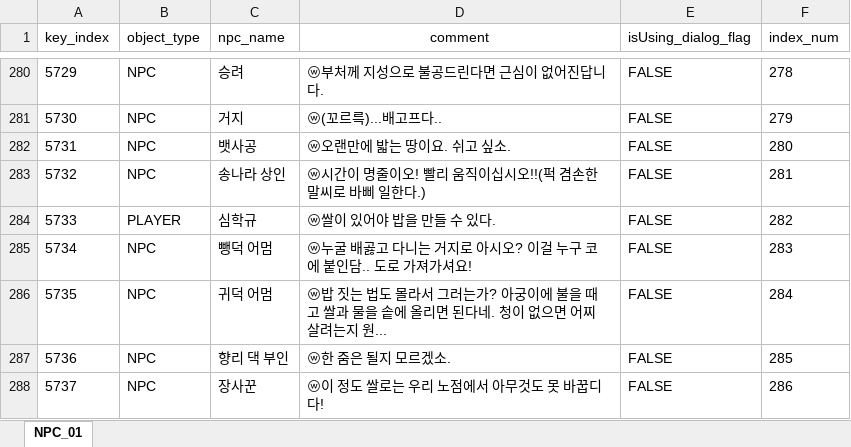
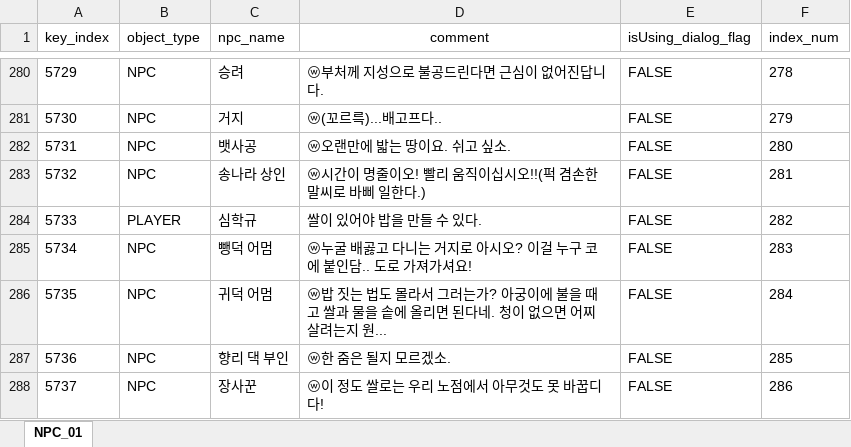
Before and after one commit to oeto2/RealRealShimeCheong, an Excel workbook: Assets/Database/S_NPCdatabase_Yes.xlsx, sheet NPC_01, drawn as a sheet; only a part is shown, gaps mark what is left out; values as stored, in another font and other column widths than the file's, no borders; the diff names each change by its address in the sheet, - before the commit and + after, or states it on an @@ line.

```diff
--- a/Assets/Database/S_NPCdatabase_Yes.xlsx (sheet NPC_01)
+++ b/Assets/Database/S_NPCdatabase_Yes.xlsx (sheet NPC_01)
-D284 (comment): ⓦ쌀이 있어야 밥을 만들 수 있다.
+D284 (comment): 쌀이 있어야 밥을 만들 수 있다.
```
Also changed, not shown: 5 other files.
